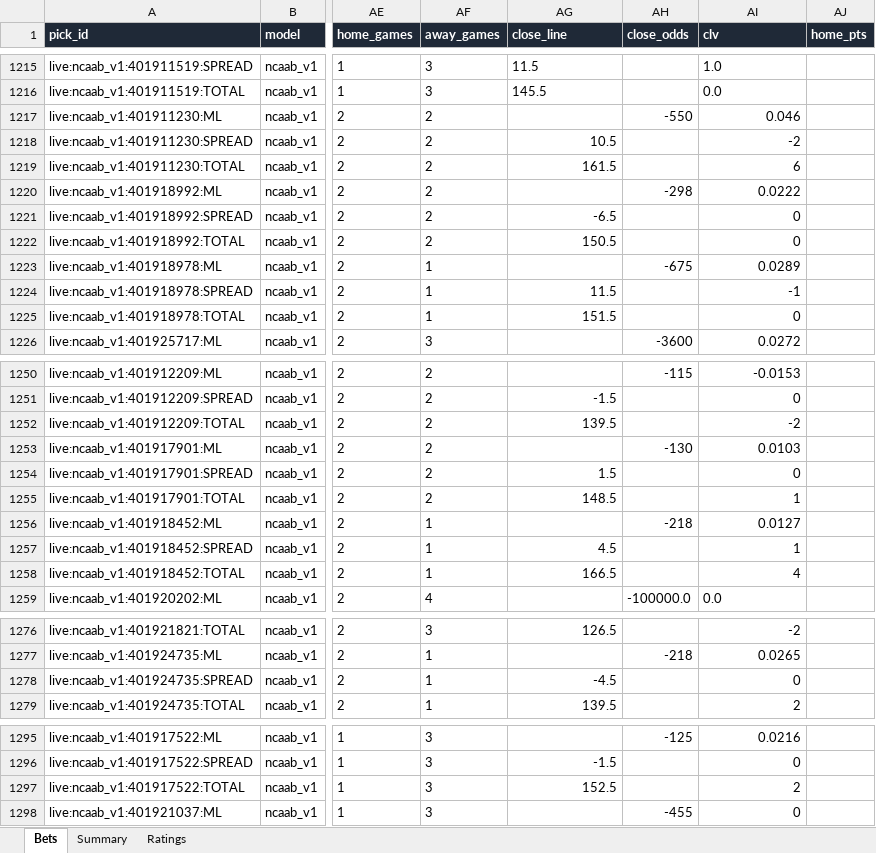
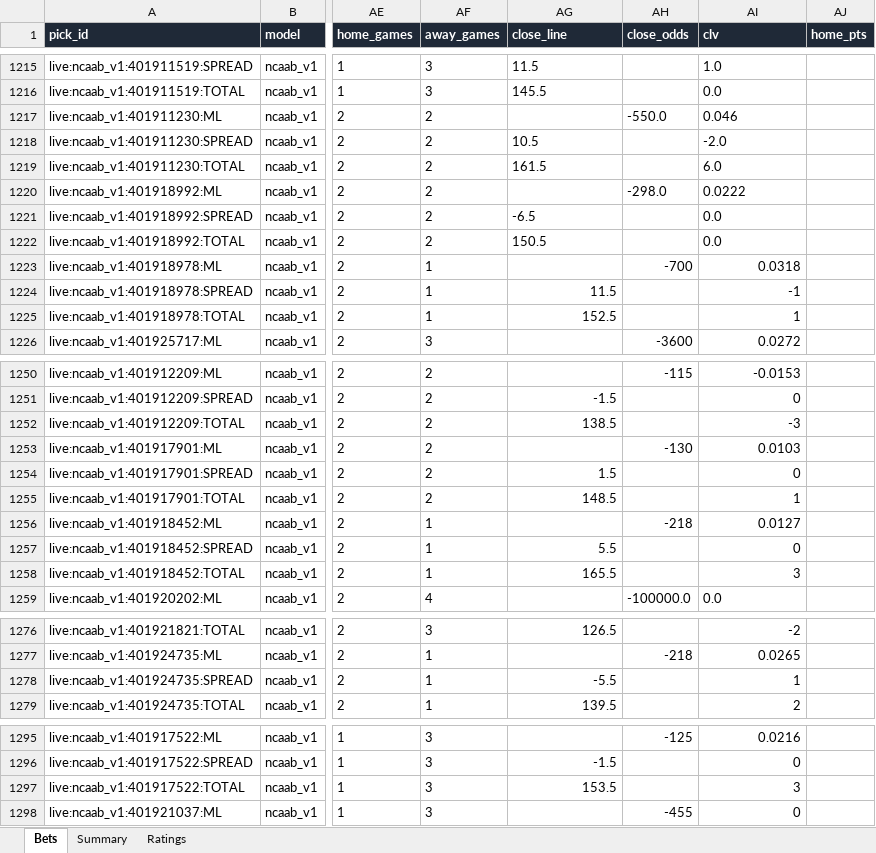
Before and after one commit to colebeasley10-glitch/pm-edge, an Excel workbook: ncaab_grader/data/ncaab_paper_bets.xlsx, sheet Bets, drawn as a sheet; only a part is shown, gaps mark what is left out; values as stored, in another font and other column widths than the file's, no borders; the diff covers the shown part only; the diff names each change by its address in the sheet, - before the commit and + after, or states it on an @@ line.

Commit message:
NCAAB model round [skip ci]

```diff
--- a/ncaab_grader/data/ncaab_paper_bets.xlsx (sheet Bets)
+++ b/ncaab_grader/data/ncaab_paper_bets.xlsx (sheet Bets)
-AH1217 (close_odds): -550
+AH1217 (close_odds): -550.0
-AI1217 alignment: right
+AI1217 alignment: left
-AG1218:AG1219 alignment: right
+AG1218:AG1219 alignment: left
-AI1218 (clv): -2
+AI1218 (clv): -2.0
-AI1219 (clv): 6
+AI1219 (clv): 6.0
-AH1220 (close_odds): -298
+AH1220 (close_odds): -298.0
-AI1220 alignment: right
+AI1220 alignment: left
-AG1221:AG1222 alignment: right
+AG1221:AG1222 alignment: left
-AI1221:AI1222 (clv): 0
+AI1221:AI1222 (clv): 0.0
-AH1223 (close_odds): -675
+AH1223 (close_odds): -700
-AI1223 (clv): 0.0289
+AI1223 (clv): 0.0318
-AG1225 (close_line): 151.5
+AG1225 (close_line): 152.5
-AI1225 (clv): 0
+AI1225 (clv): 1
-AG1252 (close_line): 139.5
+AG1252 (close_line): 138.5
-AI1252 (clv): -2
+AI1252 (clv): -3
-AG1257 (close_line): 4.5
+AG1257 (close_line): 5.5
-AI1257 (clv): 1
+AI1257 (clv): 0
-AG1258 (close_line): 166.5
+AG1258 (close_line): 165.5
-AI1258 (clv): 4
+AI1258 (clv): 3
-AG1278 (close_line): -4.5
+AG1278 (close_line): -5.5
-AI1278 (clv): 0
+AI1278 (clv): 1
-AG1297 (close_line): 152.5
+AG1297 (close_line): 153.5
-AI1297 (clv): 2
+AI1297 (clv): 3
```
Also changed, not shown: 6 edited cells elsewhere in this sheet, 4 other files.
